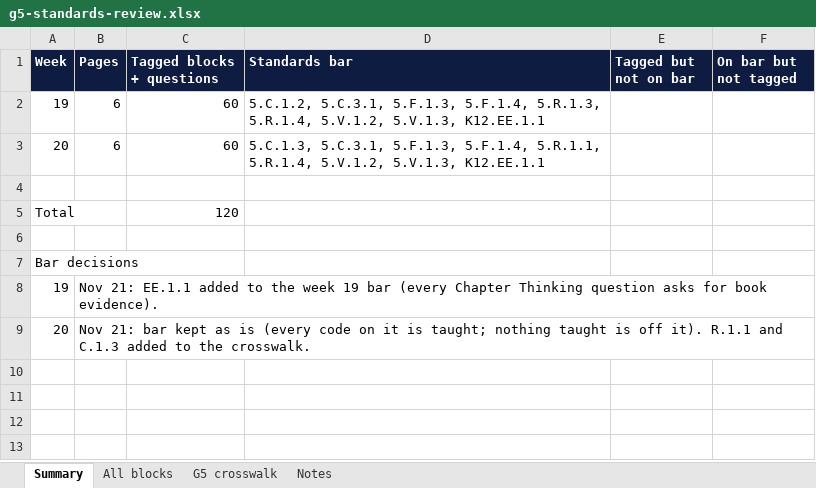
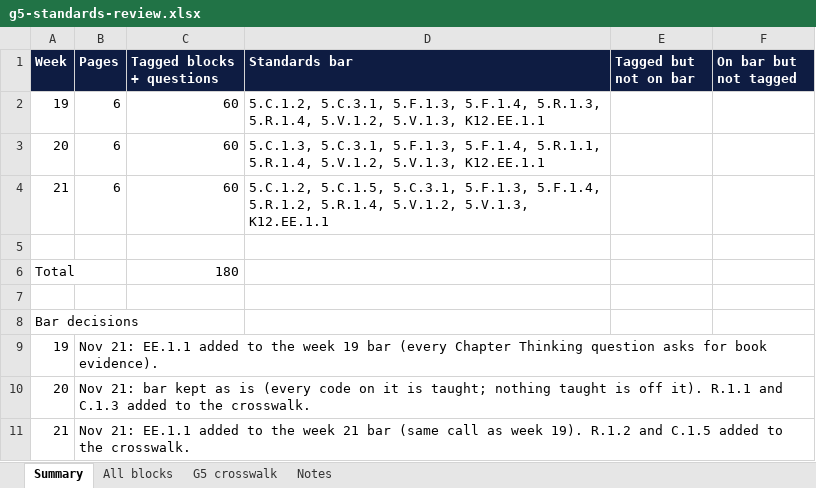
Before and after one commit to optimaondemand/optima-5th-ela, an Excel workbook: standards/g5-standards-review.xlsx, sheet Summary, drawn as a sheet; values as stored, in another font and other column widths than the file's, no borders; addresses are those after the commit; the diff names each change by its address in the sheet, - before the commit and + after, or states it on an @@ line.

```diff
--- a/standards/g5-standards-review.xlsx (sheet Summary)
+++ b/standards/g5-standards-review.xlsx (sheet Summary)
+row 4: 21 | 6 | 60 | 5.C.1.2, 5.C.1.5, 5.C.3.1, 5.F.1.3, 5.F.1.4, 5.R.1.2, 5.R.1.4, 5.V.1.2, 5.V.1.3, K12.EE.1.1
-C6 (Tagged blocks + questions): 120
+C6 (Tagged blocks + questions): 180
+row 11: 21 | Nov 21: EE.1.1 added to the week 21 bar (same call as week 19). R.1.2 and C.1.5 added to the crosswalk.
```
Also changed, not shown: sheet All blocks, sheet G5 crosswalk, sheet Notes, 11 other files.
